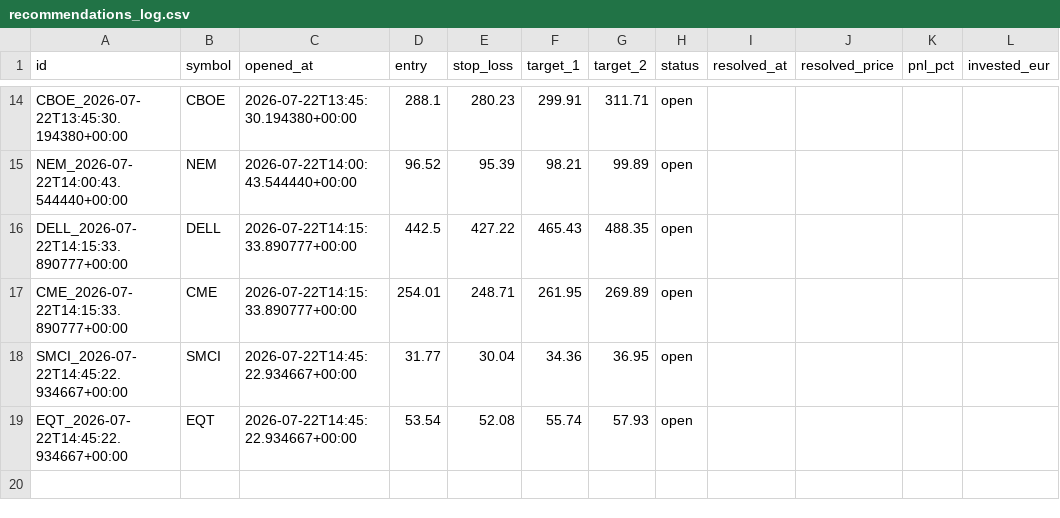
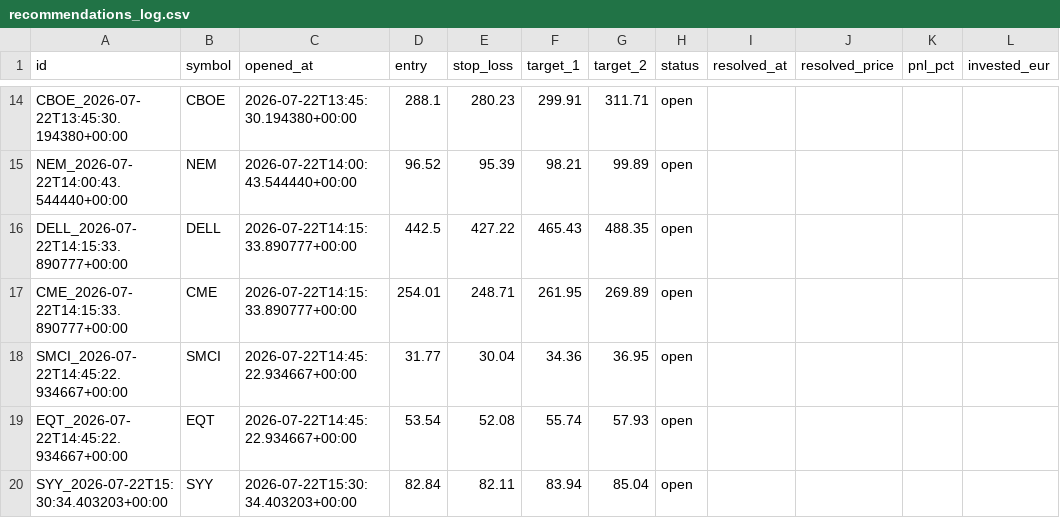
Before and after one commit to luiswolny-dot/Trading-Gehirn, a CSV file: data/recommendations_log.csv, drawn as a sheet; only a part is shown, gaps mark what is left out; the diff names each change by its address in the sheet, - before the commit and + after, or states it on an @@ line.

```diff
--- a/data/recommendations_log.csv
+++ b/data/recommendations_log.csv
+row 20: SYY_2026-07-22T15:30:34.403203+00:00 | SYY | 2026-07-22T15:30:34.403203+00:00 | 82.84 | 82.11 | 83.94 | 85.04 | open
```
Also changed, not shown: 36 other files.
